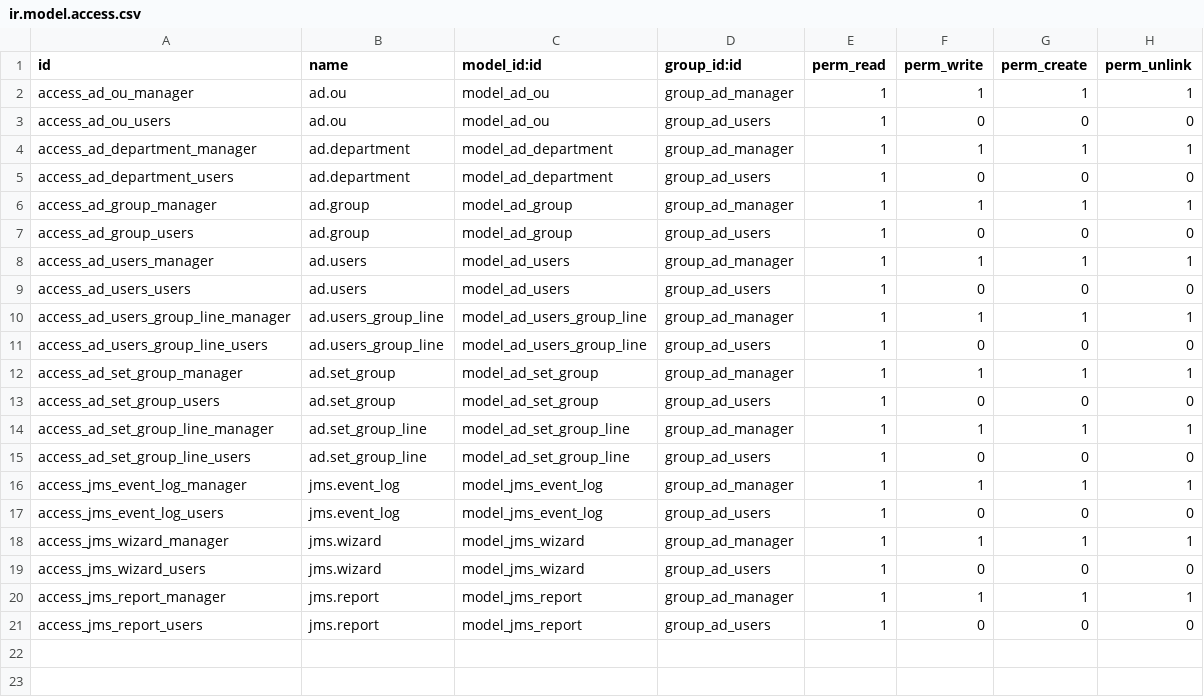
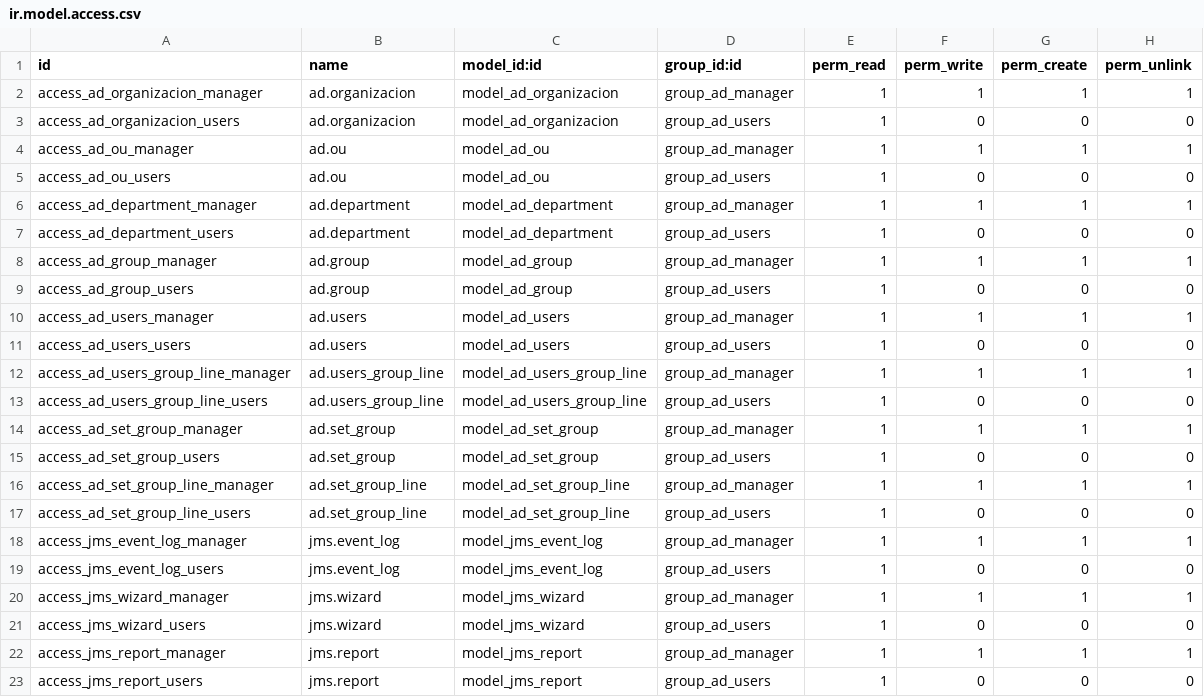
Before and after one commit to savrasovmv/odoo-it, a CSV file: addons/it_ad_base/security/ir.model.access.csv, drawn as a sheet; the diff names each change by its address in the sheet, - before the commit and + after, or states it on an @@ line.

```diff
--- a/addons/it_ad_base/security/ir.model.access.csv
+++ b/addons/it_ad_base/security/ir.model.access.csv
+row 2: access_ad_organizacion_manager | ad.organizacion | model_ad_organizacion | group_ad_manager | 1 | 1 | 1 | 1
+row 3: access_ad_organizacion_users | ad.organizacion | model_ad_organizacion | group_ad_users | 1 | 0 | 0 | 0
```
Also changed, not shown: 10 other files.
